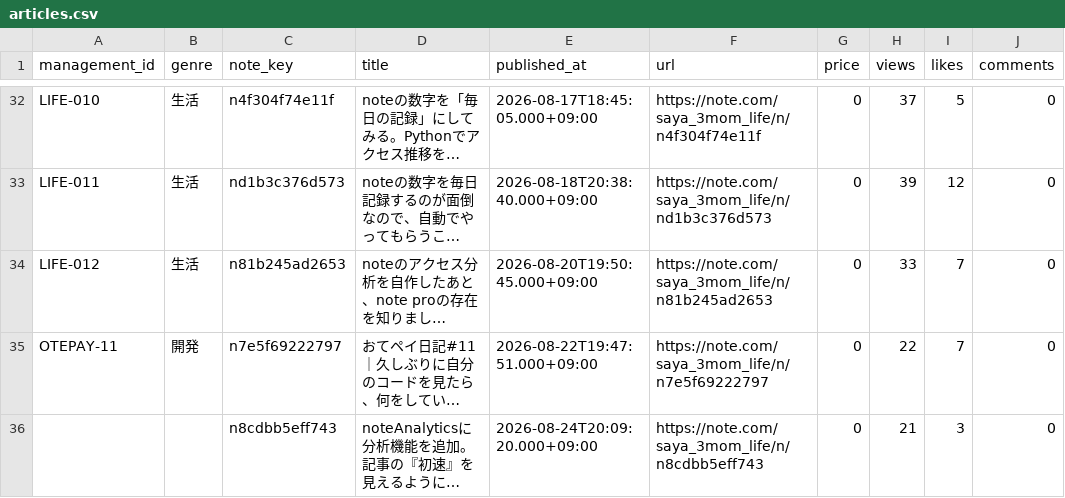
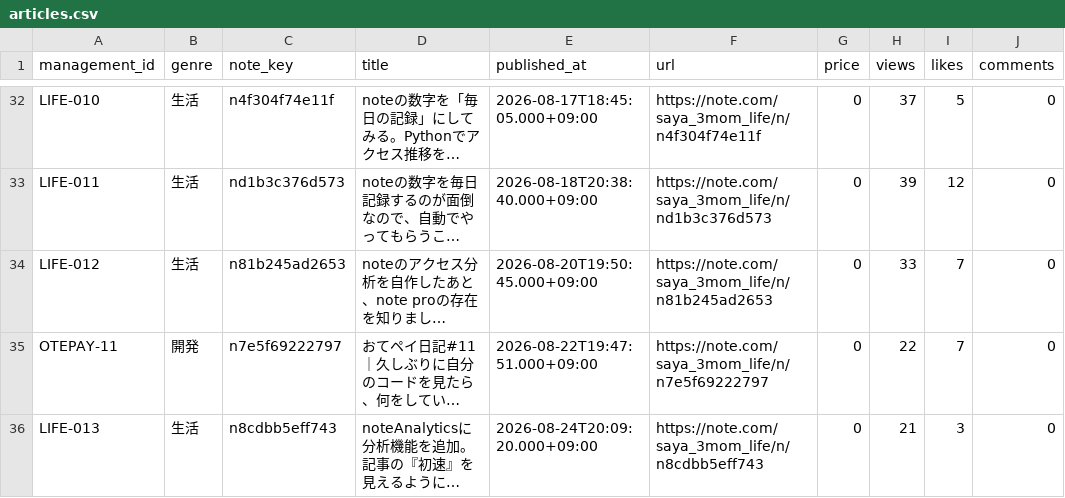
Before and after one commit to saya-3mom/note-analytics, a CSV file: articles.csv, drawn as a sheet; only a part is shown, gaps mark what is left out; long unchanged cells end in …; the diff names each change by its address in the sheet, - before the commit and + after, or states it on an @@ line.

Commit message:
記事管理ID記入

```diff
--- a/articles.csv
+++ b/articles.csv
-A36 (management_id): (empty)
+A36 (management_id): LIFE-013
-B36 (genre): (empty)
+B36 (genre): 生活
```
